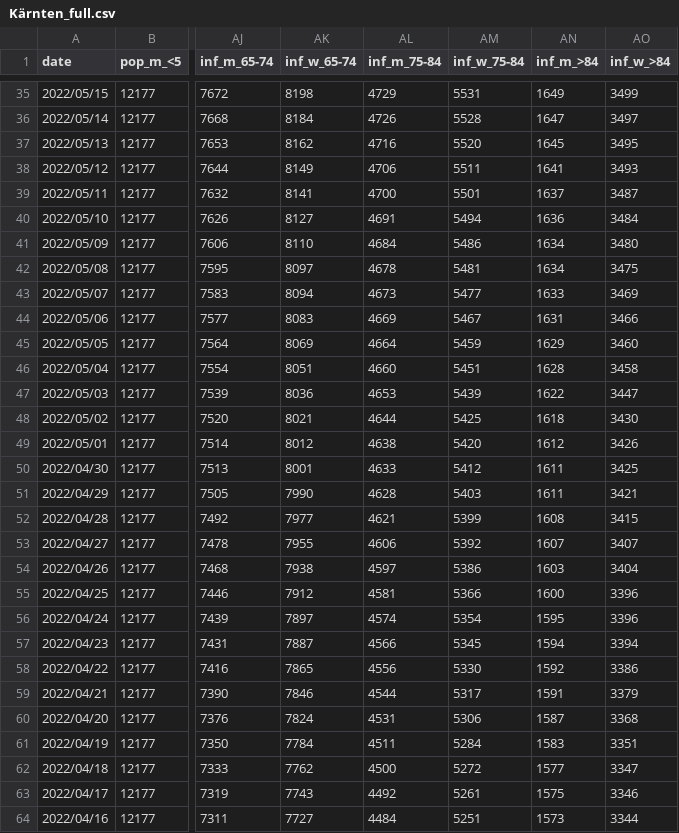
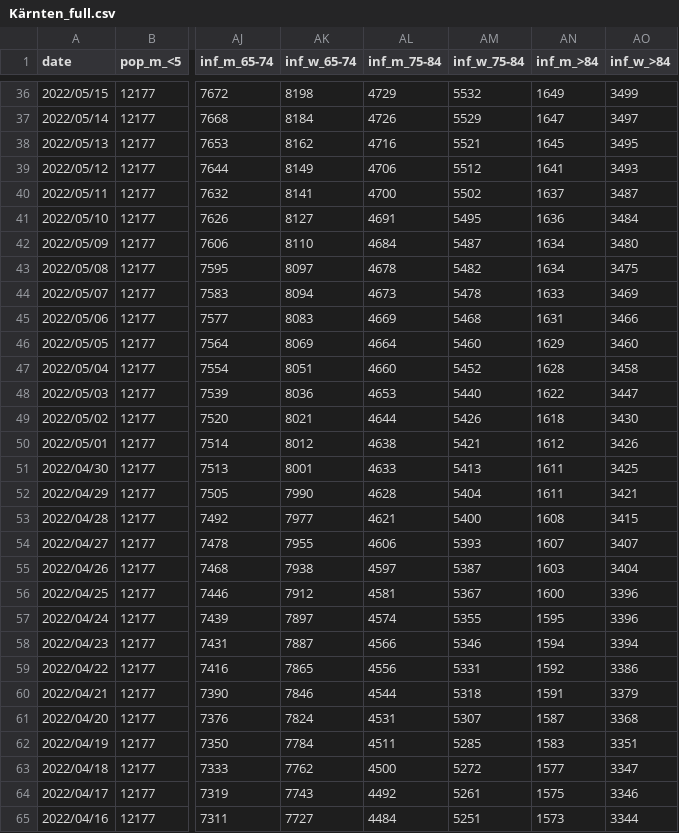
Before and after one commit to martin-illarion/covid-age-bl, a CSV file: Kärnten_full.csv, drawn as a sheet; only a part is shown, gaps mark what is left out; addresses are those after the commit; the diff covers the shown part only; the diff names each change by its address in the sheet, - before the commit and + after, or states it on an @@ line.

```diff
--- a/Kärnten_full.csv
+++ b/Kärnten_full.csv
-AM36 (inf_w_75-84): 5531
+AM36 (inf_w_75-84): 5532
-AM37 (inf_w_75-84): 5528
+AM37 (inf_w_75-84): 5529
-AM38 (inf_w_75-84): 5520
+AM38 (inf_w_75-84): 5521
-AM39 (inf_w_75-84): 5511
+AM39 (inf_w_75-84): 5512
-AM40 (inf_w_75-84): 5501
+AM40 (inf_w_75-84): 5502
-AM41 (inf_w_75-84): 5494
+AM41 (inf_w_75-84): 5495
-AM42 (inf_w_75-84): 5486
+AM42 (inf_w_75-84): 5487
-AM43 (inf_w_75-84): 5481
+AM43 (inf_w_75-84): 5482
-AM44 (inf_w_75-84): 5477
+AM44 (inf_w_75-84): 5478
-AM45 (inf_w_75-84): 5467
+AM45 (inf_w_75-84): 5468
-AM46 (inf_w_75-84): 5459
+AM46 (inf_w_75-84): 5460
-AM47 (inf_w_75-84): 5451
+AM47 (inf_w_75-84): 5452
-AM48 (inf_w_75-84): 5439
+AM48 (inf_w_75-84): 5440
-AM49 (inf_w_75-84): 5425
+AM49 (inf_w_75-84): 5426
-AM50 (inf_w_75-84): 5420
+AM50 (inf_w_75-84): 5421
-AM51 (inf_w_75-84): 5412
+AM51 (inf_w_75-84): 5413
-AM52 (inf_w_75-84): 5403
+AM52 (inf_w_75-84): 5404
-AM53 (inf_w_75-84): 5399
+AM53 (inf_w_75-84): 5400
-AM54 (inf_w_75-84): 5392
+AM54 (inf_w_75-84): 5393
-AM55 (inf_w_75-84): 5386
+AM55 (inf_w_75-84): 5387
-AM56 (inf_w_75-84): 5366
+AM56 (inf_w_75-84): 5367
-AM57 (inf_w_75-84): 5354
+AM57 (inf_w_75-84): 5355
-AM58 (inf_w_75-84): 5345
+AM58 (inf_w_75-84): 5346
-AM59 (inf_w_75-84): 5330
+AM59 (inf_w_75-84): 5331
-AM60 (inf_w_75-84): 5317
+AM60 (inf_w_75-84): 5318
-AM61 (inf_w_75-84): 5306
+AM61 (inf_w_75-84): 5307
-AM62 (inf_w_75-84): 5284
+AM62 (inf_w_75-84): 5285
```
Also changed, not shown: 1 added row and 47 edited cells elsewhere in this file, Niederösterreich_full.csv, Oberösterreich_full.csv, 17 other files.
